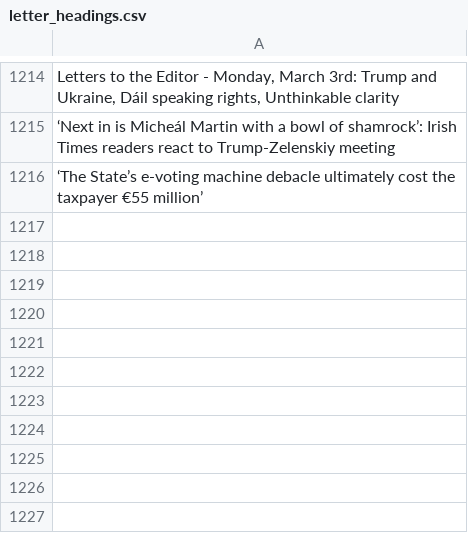
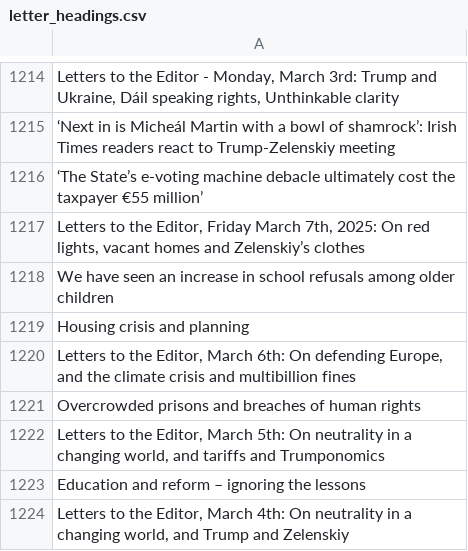
Before and after one commit to aodhanlutetiae/odds_scrape, a CSV file: letter_headings.csv, drawn as a sheet; only a part is shown, gaps mark what is left out; the diff names each change by its address in the sheet, - before the commit and + after, or states it on an @@ line.

```diff
--- a/letter_headings.csv
+++ b/letter_headings.csv
+row 1217: Letters to the Editor, Friday March 7th, 2025: On red lights, vacant homes and Zelenskiy’s clothes
+row 1218: We have seen an increase in school refusals among older children
+row 1219: Housing crisis and planning
+row 1220: Letters to the Editor, March 6th: On defending Europe, and the climate crisis and multibillion fines
+row 1221: Overcrowded prisons and breaches of human rights
+row 1222: Letters to the Editor, March 5th: On neutrality in a changing world, and tariffs and Trumponomics
+row 1223: Education and reform – ignoring the lessons
+row 1224: Letters to the Editor, March 4th: On neutrality in a changing world, and Trump and Zelenskiy
```
